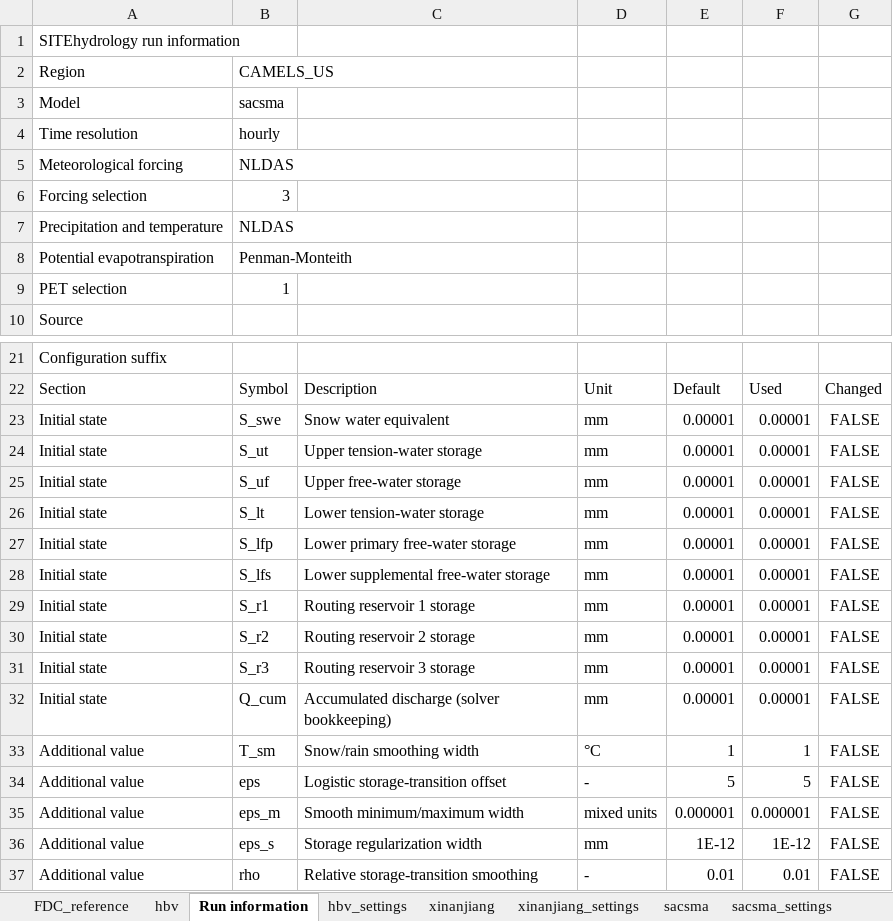
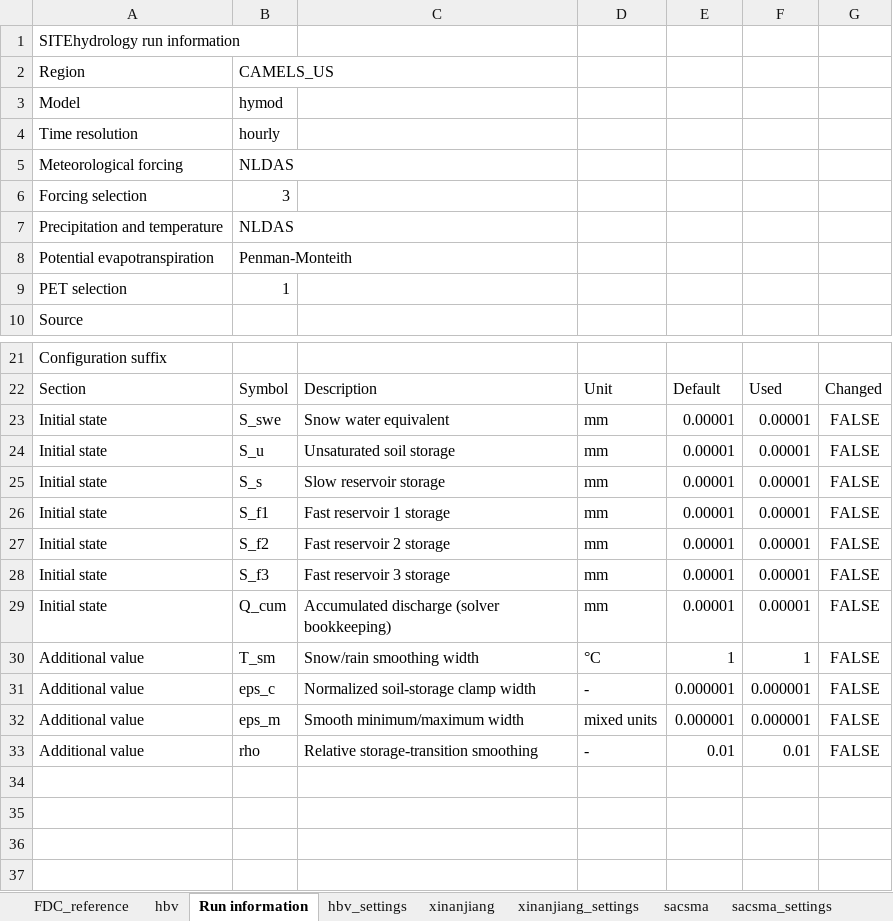
Before and after one commit to jaspervrugt/SITEhydrology, an Excel workbook: results/CAMELS_US/hourly/period_001/nldas_penman_monteith/model_master_hourly_nldas_penman_monteith_p001.xlsx, sheet Run information, drawn as a sheet; only a part is shown, gaps mark what is left out; values as stored, in another font and other column widths than the file's, no borders; removed rows and columns are numbered as before the commit, all else as after; the diff names each change by its address in the sheet, - before the commit and + after, or states it on an @@ line.

Commit message:
Publish owner-verified initial SITE reference: initial_528a1aa7c5adaea31b7577a26a89560e

```diff
--- a/results/CAMELS_US/hourly/period_001/nldas_penman_monteith/model_master_hourly_nldas_penman_monteith_p001.xlsx (sheet Run information)
+++ b/results/CAMELS_US/hourly/period_001/nldas_penman_monteith/model_master_hourly_nldas_penman_monteith_p001.xlsx (sheet Run information)
-B3: sacsma
+B3: hymod
-B24: S_ut
+B24: S_u
-C24: Upper tension-water storage
+C24: Unsaturated soil storage
-row 25: Initial state | S_uf | Upper free-water storage | mm | 0.00001 | 0.00001 | FALSE
-row 26: Initial state | S_lt | Lower tension-water storage | mm | 0.00001 | 0.00001 | FALSE
-row 27: Initial state | S_lfp | Lower primary free-water storage | mm | 0.00001 | 0.00001 | FALSE
-B25: S_lfs
+B25: S_s
-C25: Lower supplemental free-water storage
+C25: Slow reservoir storage
-B26: S_r1
+B26: S_f1
-C26: Routing reservoir 1 storage
+C26: Fast reservoir 1 storage
-B27: S_r2
+B27: S_f2
-C27: Routing reservoir 2 storage
+C27: Fast reservoir 2 storage
-B28: S_r3
+B28: S_f3
-C28: Routing reservoir 3 storage
+C28: Fast reservoir 3 storage
-B31: eps
+B31: eps_c
-C31: Logistic storage-transition offset
+C31: Normalized soil-storage clamp width
-E31: 5
+E31: 0.000001
-F31: 5
+F31: 0.000001
-row 36: Additional value | eps_s | Storage regularization width | mm | 1E-12 | 1E-12 | FALSE
```
Also changed, not shown: other sheet tabs, 6 other files.
